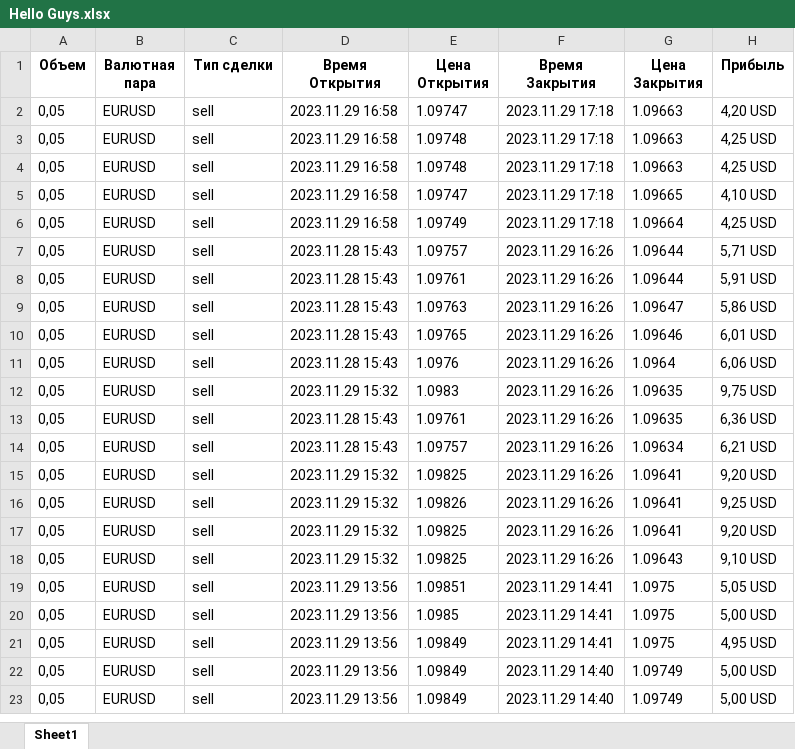
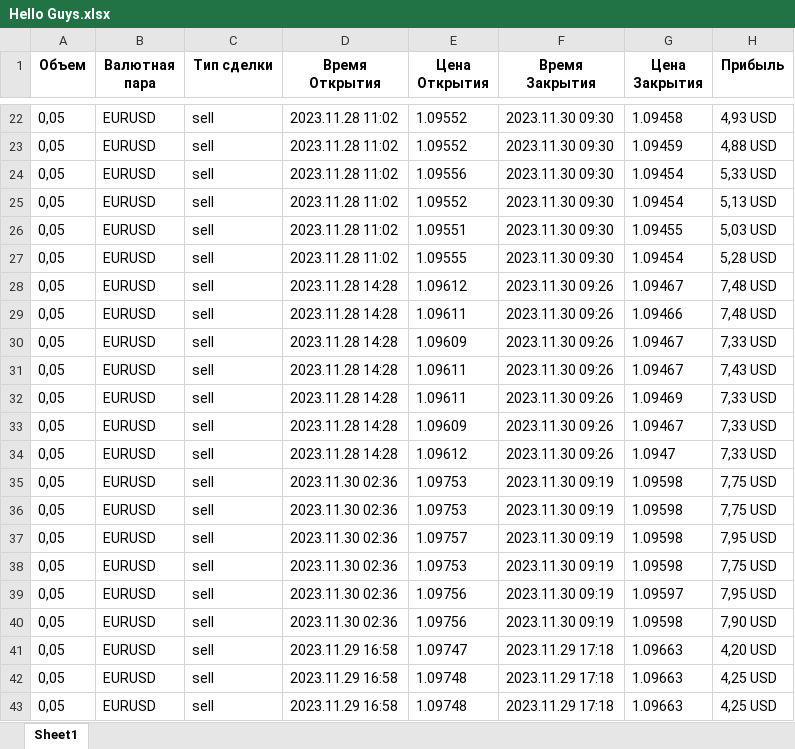
Before and after one commit to Pavzyr/sites_scraper, an Excel workbook: resources/БАЗА ДАННЫХ/litefinance/excel/Hello Guys.xlsx, sheet Sheet1, drawn as a sheet; only a part is shown, gaps mark what is left out; the shorter side is filled out with more unchanged rows; values as stored, in another font and other column widths than the file's, no borders; the diff covers the shown part only; the diff names each change by its address in the sheet, - before the commit and + after, or states it on an @@ line.

```diff
--- a/resources/БАЗА ДАННЫХ/litefinance/excel/Hello Guys.xlsx (sheet Sheet1)
+++ b/resources/БАЗА ДАННЫХ/litefinance/excel/Hello Guys.xlsx (sheet Sheet1)
+row 22: 0,05 | EURUSD | sell | 2023.11.28 11:02 | 1.09552 | 2023.11.30 09:30 | 1.09458 | 4,93 USD
+row 23: 0,05 | EURUSD | sell | 2023.11.28 11:02 | 1.09552 | 2023.11.30 09:30 | 1.09459 | 4,88 USD
+row 24: 0,05 | EURUSD | sell | 2023.11.28 11:02 | 1.09556 | 2023.11.30 09:30 | 1.09454 | 5,33 USD
+row 25: 0,05 | EURUSD | sell | 2023.11.28 11:02 | 1.09552 | 2023.11.30 09:30 | 1.09454 | 5,13 USD
+row 26: 0,05 | EURUSD | sell | 2023.11.28 11:02 | 1.09551 | 2023.11.30 09:30 | 1.09455 | 5,03 USD
+row 27: 0,05 | EURUSD | sell | 2023.11.28 11:02 | 1.09555 | 2023.11.30 09:30 | 1.09454 | 5,28 USD
+row 28: 0,05 | EURUSD | sell | 2023.11.28 14:28 | 1.09612 | 2023.11.30 09:26 | 1.09467 | 7,48 USD
+row 29: 0,05 | EURUSD | sell | 2023.11.28 14:28 | 1.09611 | 2023.11.30 09:26 | 1.09466 | 7,48 USD
+row 30: 0,05 | EURUSD | sell | 2023.11.28 14:28 | 1.09609 | 2023.11.30 09:26 | 1.09467 | 7,33 USD
+row 31: 0,05 | EURUSD | sell | 2023.11.28 14:28 | 1.09611 | 2023.11.30 09:26 | 1.09467 | 7,43 USD
+row 32: 0,05 | EURUSD | sell | 2023.11.28 14:28 | 1.09611 | 2023.11.30 09:26 | 1.09469 | 7,33 USD
+row 33: 0,05 | EURUSD | sell | 2023.11.28 14:28 | 1.09609 | 2023.11.30 09:26 | 1.09467 | 7,33 USD
+row 34: 0,05 | EURUSD | sell | 2023.11.28 14:28 | 1.09612 | 2023.11.30 09:26 | 1.0947 | 7,33 USD
+row 35: 0,05 | EURUSD | sell | 2023.11.30 02:36 | 1.09753 | 2023.11.30 09:19 | 1.09598 | 7,75 USD
+row 36: 0,05 | EURUSD | sell | 2023.11.30 02:36 | 1.09753 | 2023.11.30 09:19 | 1.09598 | 7,75 USD
+row 37: 0,05 | EURUSD | sell | 2023.11.30 02:36 | 1.09757 | 2023.11.30 09:19 | 1.09598 | 7,95 USD
+row 38: 0,05 | EURUSD | sell | 2023.11.30 02:36 | 1.09753 | 2023.11.30 09:19 | 1.09598 | 7,75 USD
+row 39: 0,05 | EURUSD | sell | 2023.11.30 02:36 | 1.09756 | 2023.11.30 09:19 | 1.09597 | 7,95 USD
+row 40: 0,05 | EURUSD | sell | 2023.11.30 02:36 | 1.09756 | 2023.11.30 09:19 | 1.09598 | 7,90 USD
```
Also changed, not shown: 20 added rows elsewhere in this sheet, resources/БАЗА ДАННЫХ/litefinance/excel/BelieveToMI.xlsx, resources/БАЗА ДАННЫХ/litefinance/excel/Majid1363FX.xlsx, 44 other files.
